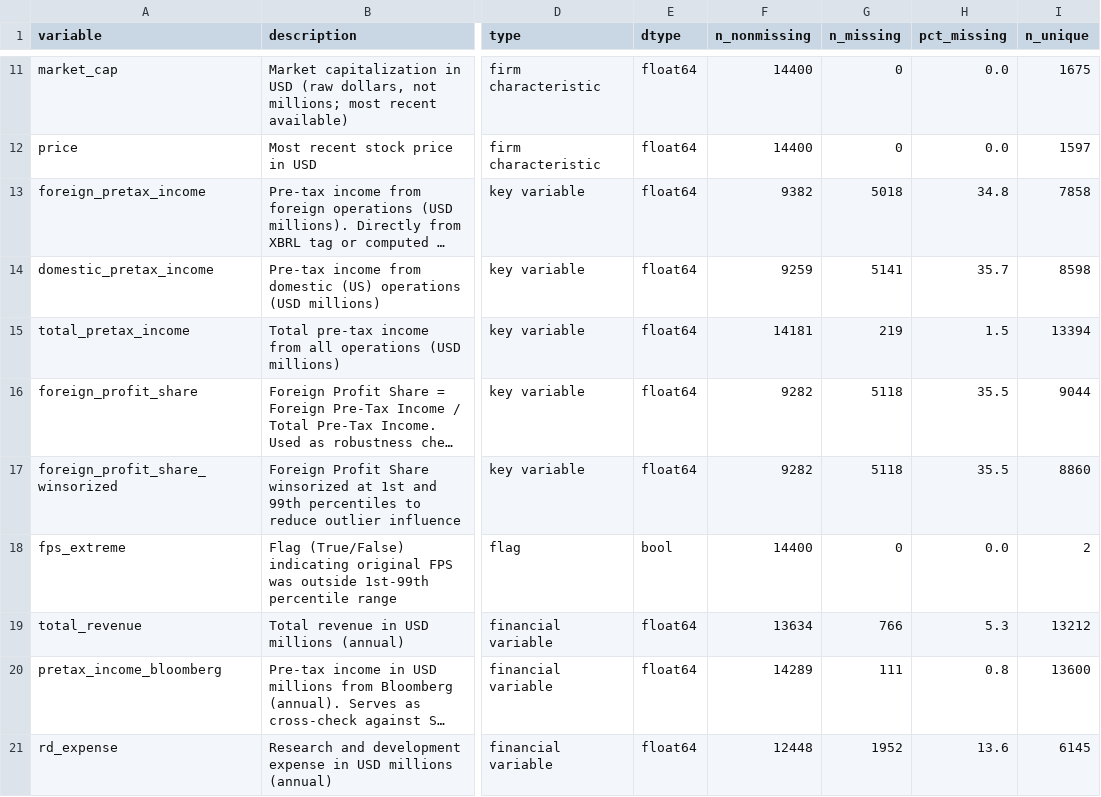
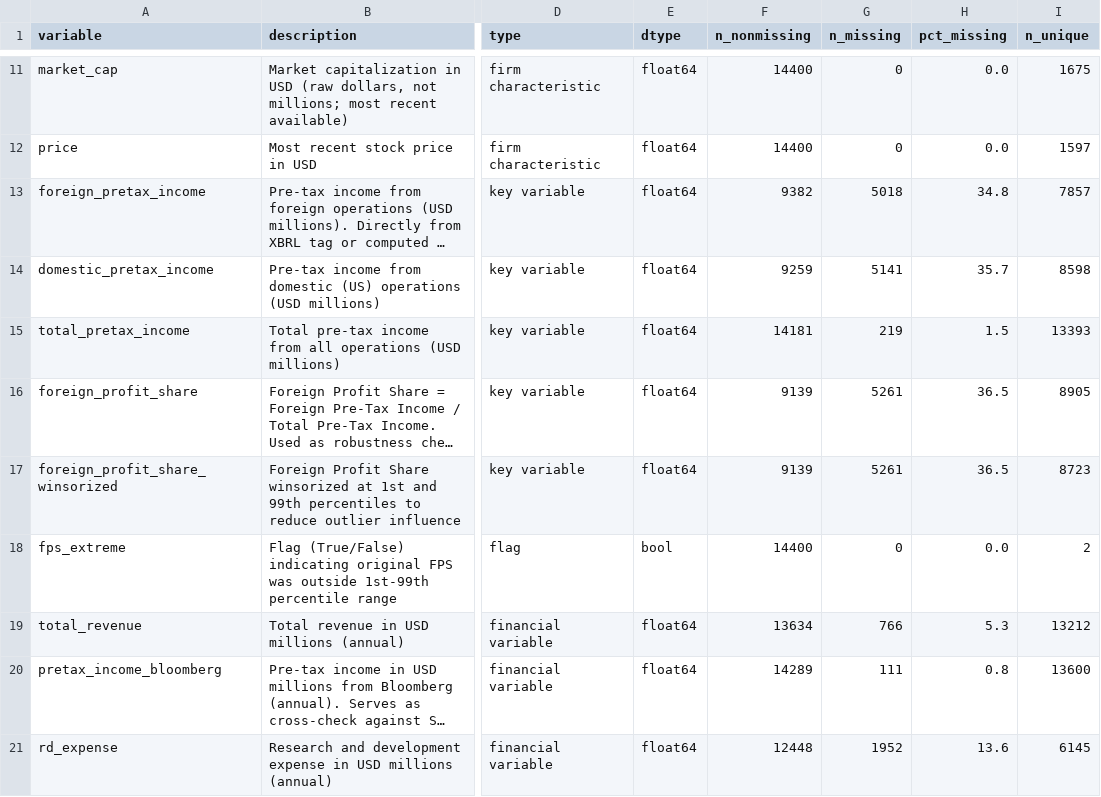
Before and after one commit to amritkgill/tariffs-profit-shifting, a CSV file: output/data_dictionary.csv, drawn as a sheet; only a part is shown, gaps mark what is left out; long unchanged cells end in …; the diff names each change by its address in the sheet, - before the commit and + after, or states it on an @@ line.

```diff
--- a/output/data_dictionary.csv
+++ b/output/data_dictionary.csv
-I13 (n_unique): 7858
+I13 (n_unique): 7857
-I15 (n_unique): 13394
+I15 (n_unique): 13393
-F16:F17 (n_nonmissing): 9282
+F16:F17 (n_nonmissing): 9139
-G16:G17 (n_missing): 5118
+G16:G17 (n_missing): 5261
-H16:H17 (pct_missing): 35.5
+H16:H17 (pct_missing): 36.5
-I16 (n_unique): 9044
+I16 (n_unique): 8905
-I17 (n_unique): 8860
+I17 (n_unique): 8723
```
Also changed, not shown: output/summary_statistics.csv, 4 other files.
